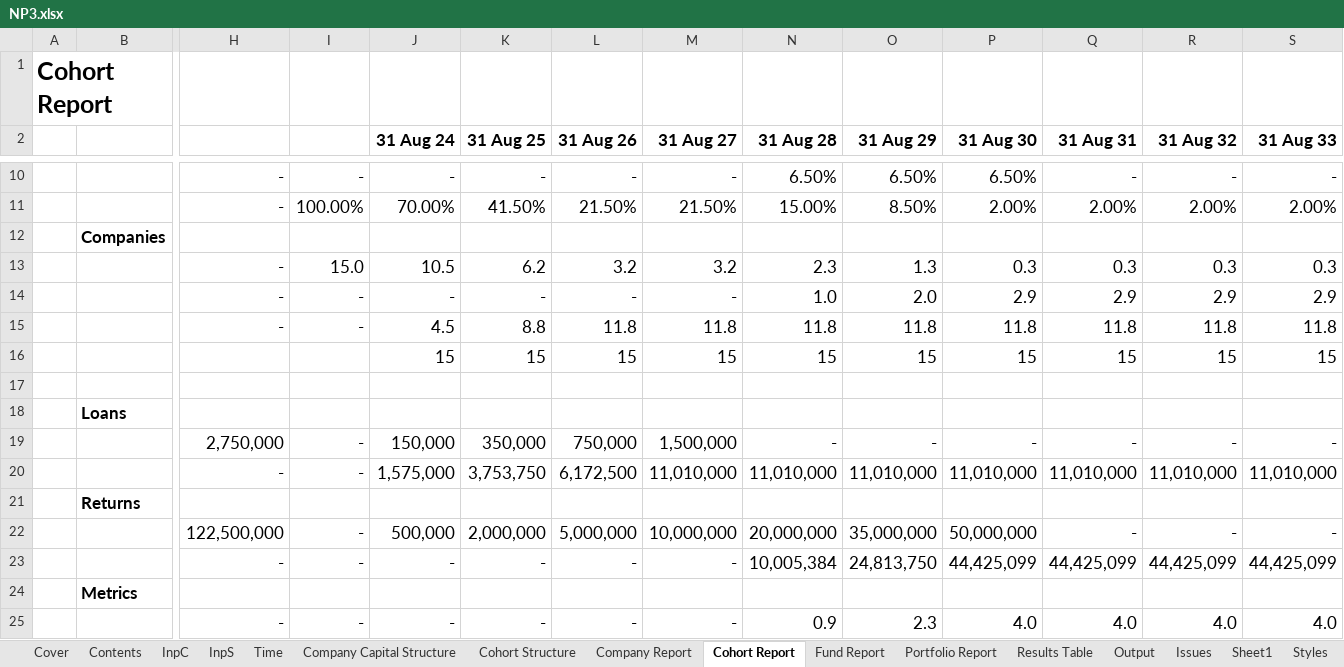
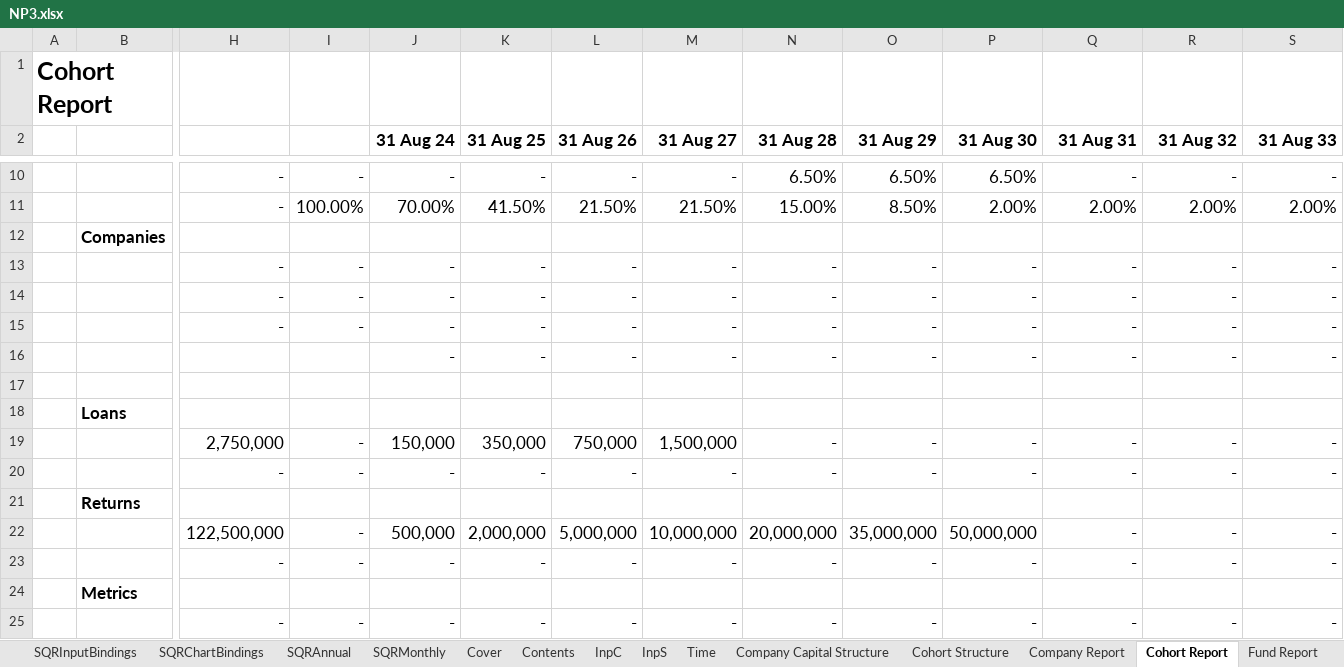
Before and after one commit to AndyDavo/Financial-Models, an Excel workbook: NP3/NP3.xlsx, sheet Cohort Report, drawn as a sheet; only a part is shown, gaps mark what is left out; values as stored, in another font and other column widths than the file's, no borders; conditional formats not drawn; removed rows and columns are numbered as before the commit, all else as after; rows hold the shown columns only; the diff names each change by its address in the sheet, - before the commit and + after, or states it on an @@ line.

```diff
--- a/NP3/NP3.xlsx (sheet Cohort Report)
+++ b/NP3/NP3.xlsx (sheet Cohort Report)
+sheet tab: SQRInputBindings
+sheet tab: SQRChartBindings
+sheet tab: SQRAnnual
+sheet tab: SQRMonthly
-row 13:  |  | - | 15.0 | 10.5 | 6.2 | 3.2 | 3.2 | 2.3 | 1.3 | 0.3 | 0.3 | 0.3 | 0.3
+row 13:  |  | - | - | - | - | - | - | - | - | - | - | - | -
-N14 (31 Aug 28): 1.0
+N14 (31 Aug 28): -
-O14 (31 Aug 29): 2.0
+O14 (31 Aug 29): -
-P14 (31 Aug 30): 2.9
+P14 (31 Aug 30): -
-Q14 (31 Aug 31): 2.9
+Q14 (31 Aug 31): -
-R14 (31 Aug 32): 2.9
+R14 (31 Aug 32): -
-S14 (31 Aug 33): 2.9
+S14 (31 Aug 33): -
-row 15:  |  | - | - | 4.5 | 8.8 | 11.8 | 11.8 | 11.8 | 11.8 | 11.8 | 11.8 | 11.8 | 11.8
-row 16:  |  |  |  | 15 | 15 | 15 | 15 | 15 | 15 | 15 | 15 | 15 | 15
+row 15:  |  | - | - | - | - | - | - | - | - | - | - | - | -
+row 16:  |  |  |  | - | - | - | - | - | - | - | - | - | -
-row 20:  |  | - | - | 1,575,000 | 3,753,750 | 6,172,500 | 11,010,000 | 11,010,000 | 11,010,000 | 11,010,000 | 11,010,000 | 11,010,000 | 11,010,000
+row 20:  |  | - | - | - | - | - | - | - | - | - | - | - | -
-N23 (31 Aug 28): 10,005,384
+N23 (31 Aug 28): -
-O23 (31 Aug 29): 24,813,750
+O23 (31 Aug 29): -
-P23 (31 Aug 30): 44,425,099
+P23 (31 Aug 30): -
-Q23 (31 Aug 31): 44,425,099
+Q23 (31 Aug 31): -
-R23 (31 Aug 32): 44,425,099
+R23 (31 Aug 32): -
-S23 (31 Aug 33): 44,425,099
+S23 (31 Aug 33): -
-N25 (31 Aug 28): 0.9
+N25 (31 Aug 28): -
-O25 (31 Aug 29): 2.3
+O25 (31 Aug 29): -
-P25 (31 Aug 30): 4.0
+P25 (31 Aug 30): -
-Q25 (31 Aug 31): 4.0
+Q25 (31 Aug 31): -
-R25 (31 Aug 32): 4.0
+R25 (31 Aug 32): -
-S25 (31 Aug 33): 4.0
+S25 (31 Aug 33): -
```
Also changed, not shown: sheet Company Capital Structure, sheet Company Report, sheet Cohort Structure, sheet InpC, sheet Output, other sheet tabs, formulas that keep their value, 7 other files.
